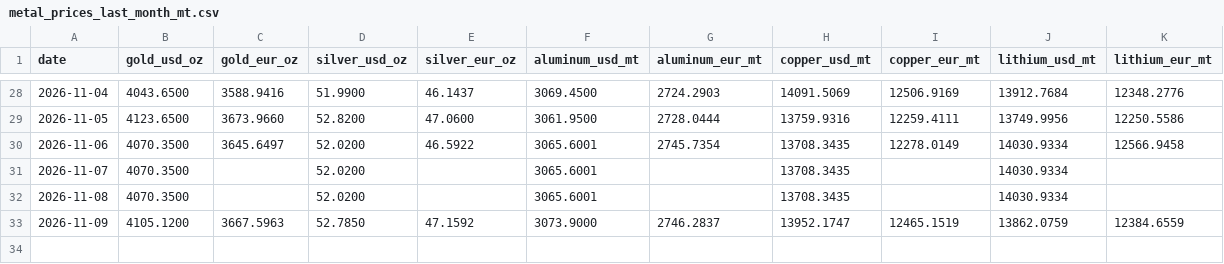
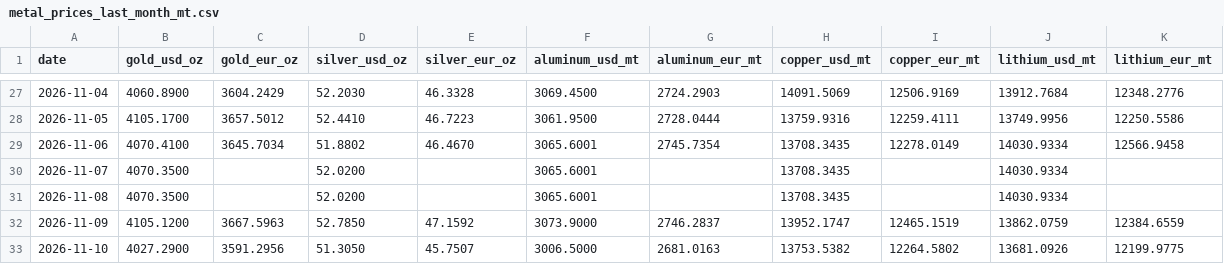
Before and after one commit to aojald/metalprice, a CSV file: metal_prices_last_month_mt.csv, drawn as a sheet; only a part is shown, gaps mark what is left out; the diff covers the shown part only.

```diff
--- a/metal_prices_last_month_mt.csv
+++ b/metal_prices_last_month_mt.csv
@@ -28,4 +27,4 @@ date,gold_usd_oz,gold_eur_oz,silver_usd_oz,silver_eur_oz,aluminum_usd_mt,aluminu
-2026-11-04,4043.6500,3588.9416,51.9900,46.1437,3069.4500,2724.2903,14091.5069,12506.9169,13912.7684,12348.2776
-2026-11-05,4123.6500,3673.9660,52.8200,47.0600,3061.9500,2728.0444,13759.9316,12259.4111,13749.9956,12250.5586
-2026-11-06,4070.3500,3645.6497,52.0200,46.5922,3065.6001,2745.7354,13708.3435,12278.0149,14030.9334,12566.9458
+2026-11-04,4060.8900,3604.2429,52.2030,46.3328,3069.4500,2724.2903,14091.5069,12506.9169,13912.7684,12348.2776
+2026-11-05,4105.1700,3657.5012,52.4410,46.7223,3061.9500,2728.0444,13759.9316,12259.4111,13749.9956,12250.5586
+2026-11-06,4070.4100,3645.7034,51.8802,46.4670,3065.6001,2745.7354,13708.3435,12278.0149,14030.9334,12566.9458
 2026-11-07,4070.3500,,52.0200,,3065.6001,,13708.3435,,14030.9334,
@@ -33 +32,2 @@ date,gold_usd_oz,gold_eur_oz,silver_usd_oz,silver_eur_oz,aluminum_usd_mt,aluminu
 2026-11-09,4105.1200,3667.5963,52.7850,47.1592,3073.9000,2746.2837,13952.1747,12465.1519,13862.0759,12384.6559
+2026-11-10,4027.2900,3591.2956,51.3050,45.7507,3006.5000,2681.0163,13753.5382,12264.5802,13681.0926,12199.9775
```
Also changed, not shown: 1 removed row and 60 edited cells elsewhere in this file, metal_prices_source_mt.csv, 1 other file.
